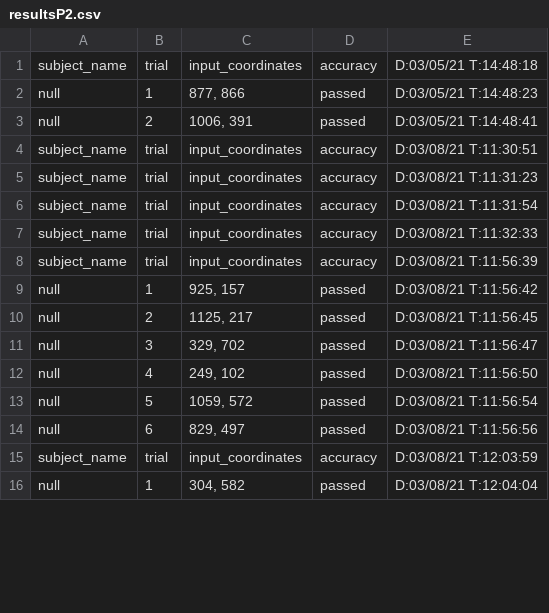
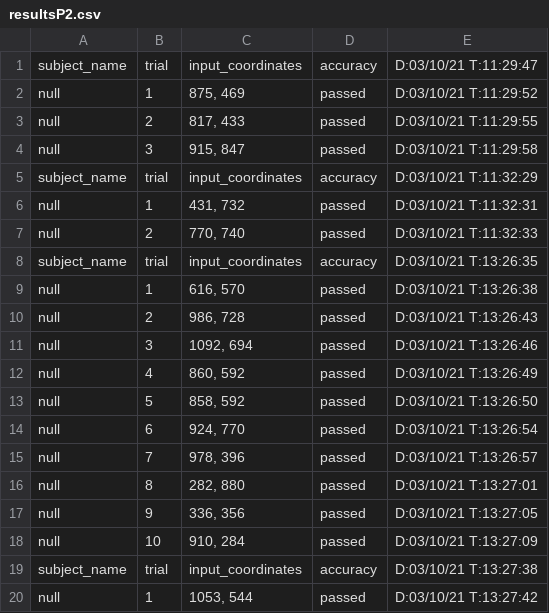
Before and after one commit to mdberkey/ChimpPygames, a CSV file: Training_Task/resultsP2.csv, drawn as a sheet; only a part is shown; the diff covers the shown part only.

```diff
--- a/Training_Task/resultsP2.csv
+++ b/Training_Task/resultsP2.csv
@@ -1,16 +1,20 @@
-subject_name, trial, input_coordinates, accuracy, "D:03/05/21 T:14:48:18"
-null, 1, "877, 866", passed, "D:03/05/21 T:14:48:23"
-null, 2, "1006, 391", passed, "D:03/05/21 T:14:48:41"
-subject_name, trial, input_coordinates, accuracy, "D:03/08/21 T:11:30:51"
-subject_name, trial, input_coordinates, accuracy, "D:03/08/21 T:11:31:23"
-subject_name, trial, input_coordinates, accuracy, "D:03/08/21 T:11:31:54"
-subject_name, trial, input_coordinates, accuracy, "D:03/08/21 T:11:32:33"
-subject_name, trial, input_coordinates, accuracy, "D:03/08/21 T:11:56:39"
-null, 1, "925, 157", passed, "D:03/08/21 T:11:56:42"
-null, 2, "1125, 217", passed, "D:03/08/21 T:11:56:45"
-null, 3, "329, 702", passed, "D:03/08/21 T:11:56:47"
-null, 4, "249, 102", passed, "D:03/08/21 T:11:56:50"
-null, 5, "1059, 572", passed, "D:03/08/21 T:11:56:54"
-null, 6, "829, 497", passed, "D:03/08/21 T:11:56:56"
-subject_name, trial, input_coordinates, accuracy, "D:03/08/21 T:12:03:59"
-null, 1, "304, 582", passed, "D:03/08/21 T:12:04:04"
+subject_name, trial, input_coordinates, accuracy, "D:03/10/21 T:11:29:47"
+null, 1, "875, 469", passed, "D:03/10/21 T:11:29:52"
+null, 2, "817, 433", passed, "D:03/10/21 T:11:29:55"
+null, 3, "915, 847", passed, "D:03/10/21 T:11:29:58"
+subject_name, trial, input_coordinates, accuracy, "D:03/10/21 T:11:32:29"
+null, 1, "431, 732", passed, "D:03/10/21 T:11:32:31"
+null, 2, "770, 740", passed, "D:03/10/21 T:11:32:33"
+subject_name, trial, input_coordinates, accuracy, "D:03/10/21 T:13:26:35"
+null, 1, "616, 570", passed, "D:03/10/21 T:13:26:38"
+null, 2, "986, 728", passed, "D:03/10/21 T:13:26:43"
+null, 3, "1092, 694", passed, "D:03/10/21 T:13:26:46"
+null, 4, "860, 592", passed, "D:03/10/21 T:13:26:49"
+null, 5, "858, 592", passed, "D:03/10/21 T:13:26:50"
+null, 6, "924, 770", passed, "D:03/10/21 T:13:26:54"
+null, 7, "978, 396", passed, "D:03/10/21 T:13:26:57"
+null, 8, "282, 880", passed, "D:03/10/21 T:13:27:01"
+null, 9, "336, 356", passed, "D:03/10/21 T:13:27:05"
+null, 10, "910, 284", passed, "D:03/10/21 T:13:27:09"
+subject_name, trial, input_coordinates, accuracy, "D:03/10/21 T:13:27:38"
+null, 1, "1053, 544", passed, "D:03/10/21 T:13:27:42"
```
Also changed, not shown: 7 added rows and 4 edited cells elsewhere in this file, 12 other files.
